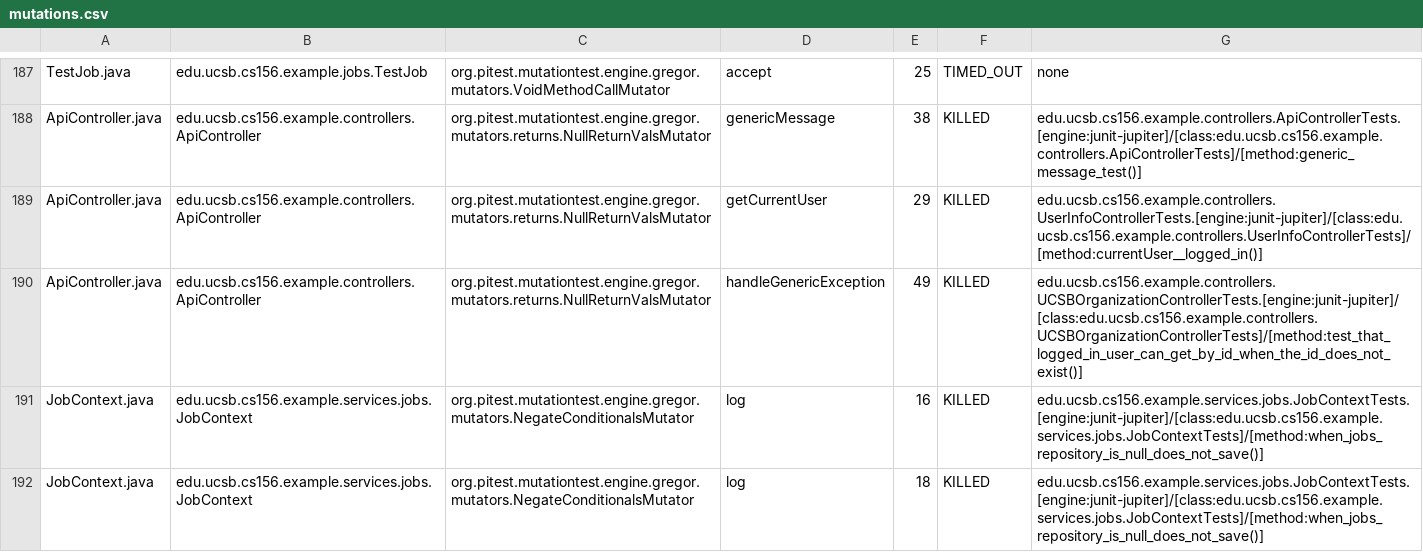
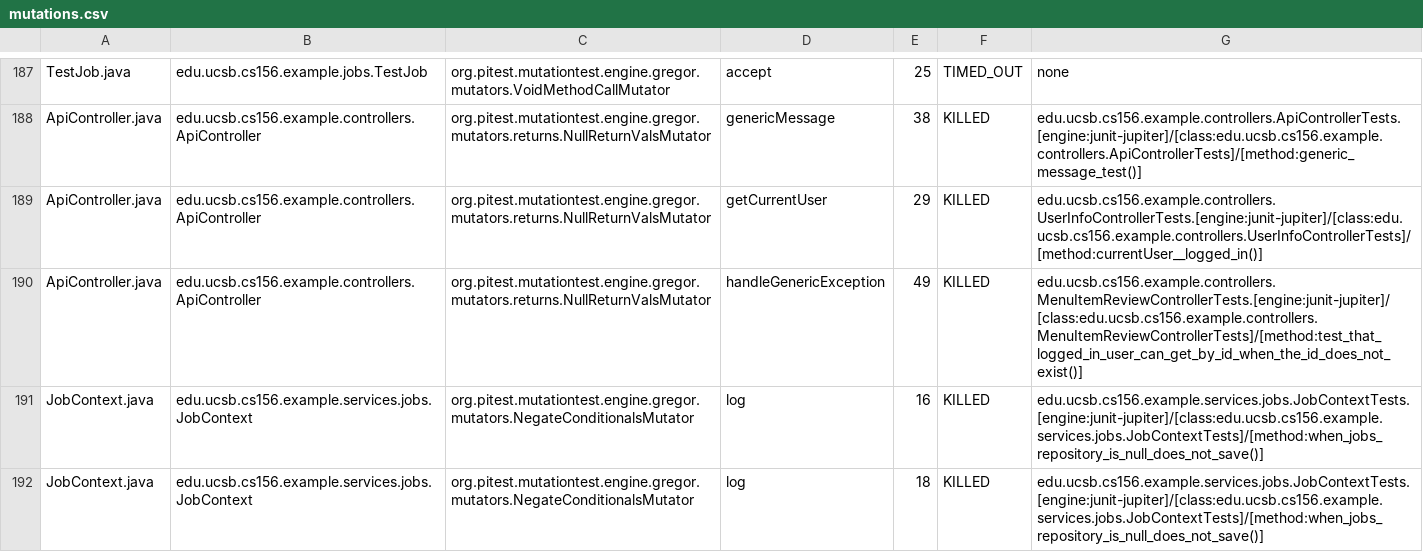
Before and after one commit to ucsb-cs156-s25/team02-s25-09, a CSV file: prs/99/pitest/mutations.csv, drawn as a sheet; only a part is shown, gaps mark what is left out.

Commit message:
Deploying to gh-pages from @ ucsb-cs156-s25/team02-s25-09@06824e4699fabd205be6537c6bdb520598da69cc 🚀

```diff
--- a/prs/99/pitest/mutations.csv
+++ b/prs/99/pitest/mutations.csv
@@ -189,3 +189,3 @@ ApiController.java,edu.ucsb.cs156.example.controllers.ApiController,org.pitest.m
 ApiController.java,edu.ucsb.cs156.example.controllers.ApiController,org.pitest.mutationtest.engine.gregor.mutators.returns.NullReturnValsMutator,getCurrentUser,29,KILLED,edu.ucsb.cs156.example.controllers.UserInfoControllerTests.[engine:junit-jupiter]/[class:edu.ucsb.cs156.example.controllers.UserInfoControllerTests]/[method:currentUser__logged_in()]
-ApiController.java,edu.ucsb.cs156.example.controllers.ApiController,org.pitest.mutationtest.engine.gregor.mutators.returns.NullReturnValsMutator,handleGenericException,49,KILLED,edu.ucsb.cs156.example.controllers.UCSBOrganizationControllerTests.[engine:junit-jupiter]/[class:edu.ucsb.cs156.example.controllers.UCSBOrganizationControllerTests]/[method:test_that_logged_in_user_can_get_by_id_when_the_id_does_not_exist()]
+ApiController.java,edu.ucsb.cs156.example.controllers.ApiController,org.pitest.mutationtest.engine.gregor.mutators.returns.NullReturnValsMutator,handleGenericException,49,KILLED,edu.ucsb.cs156.example.controllers.MenuItemReviewControllerTests.[engine:junit-jupiter]/[class:edu.ucsb.cs156.example.controllers.MenuItemReviewControllerTests]/[method:test_that_logged_in_user_can_get_by_id_when_the_id_does_not_exist()]
 JobContext.java,edu.ucsb.cs156.example.services.jobs.JobContext,org.pitest.mutationtest.engine.gregor.mutators.NegateConditionalsMutator,log,16,KILLED,edu.ucsb.cs156.example.services.jobs.JobContextTests.[engine:junit-jupiter]/[class:edu.ucsb.cs156.example.services.jobs.JobContextTests]/[method:when_jobs_repository_is_null_does_not_save()]
```
Also changed, not shown: 21 other files.
